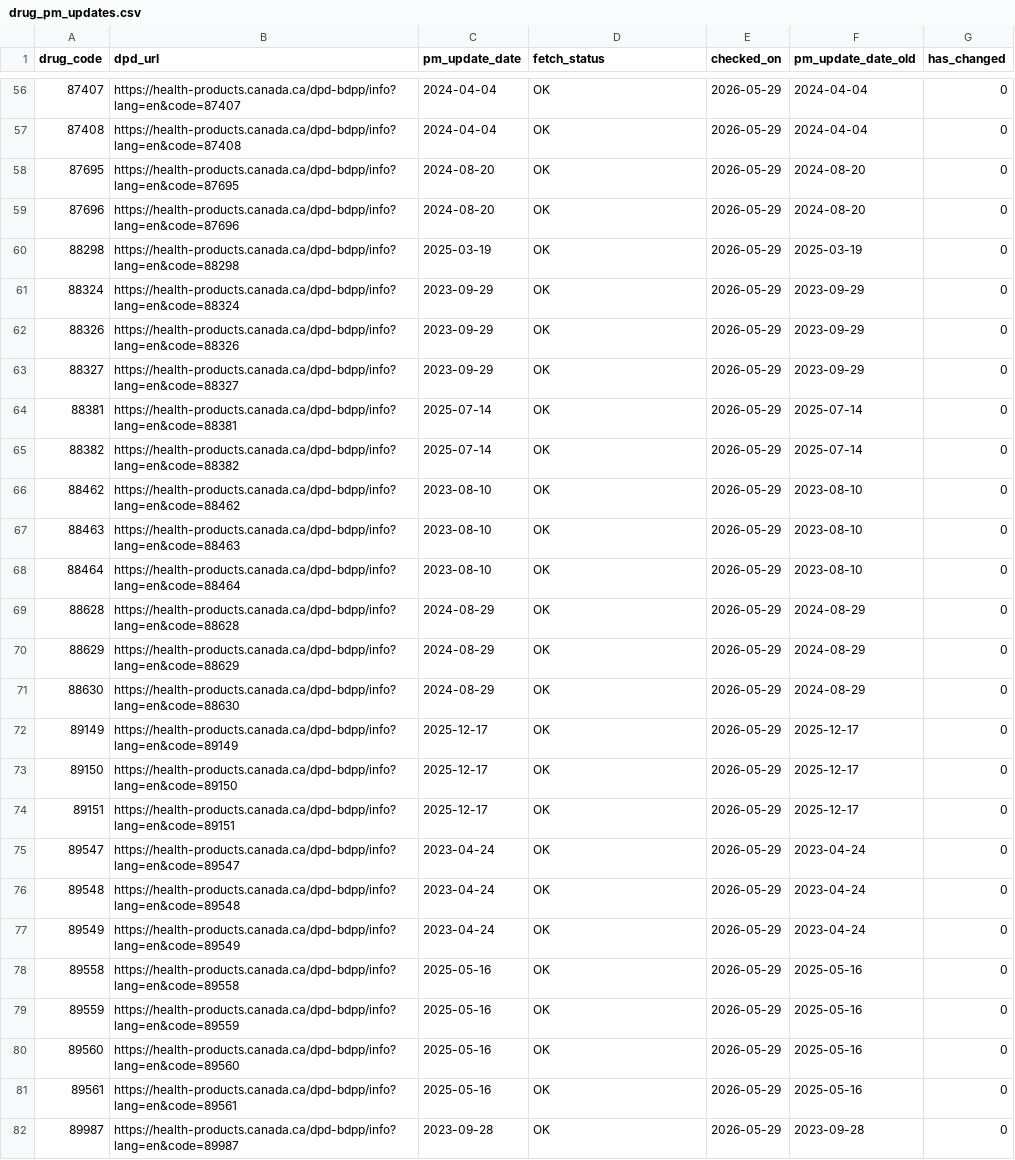
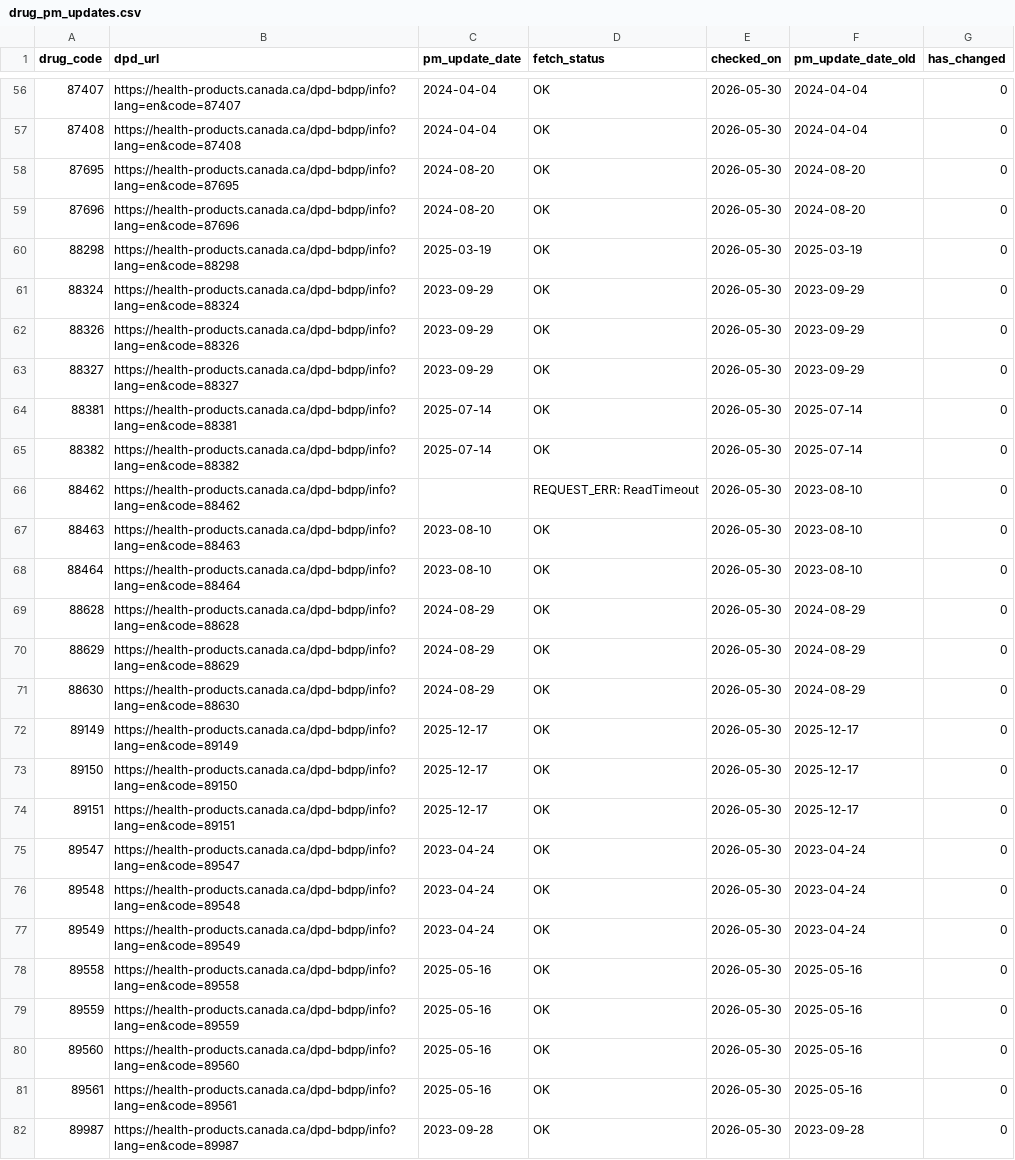
Before and after one commit to FrederickProvost/Health-Canada-Product-Monograph-Monitoring, a CSV file: Data/drug_pm_updates.csv, drawn as a sheet; only a part is shown, gaps mark what is left out; the diff covers the shown part only; the diff names each change by its address in the sheet, - before the commit and + after, or states it on an @@ line.

```diff
--- a/Data/drug_pm_updates.csv
+++ b/Data/drug_pm_updates.csv
-E56:E82 (checked_on): 2026-05-29
+E56:E82 (checked_on): 2026-05-30
-C66 (pm_update_date): 2023-08-10
+C66 (pm_update_date): (empty)
-D66 (fetch_status): OK
+D66 (fetch_status): REQUEST_ERR: ReadTimeout
```
Also changed, not shown: 141 edited cells elsewhere in this file.
